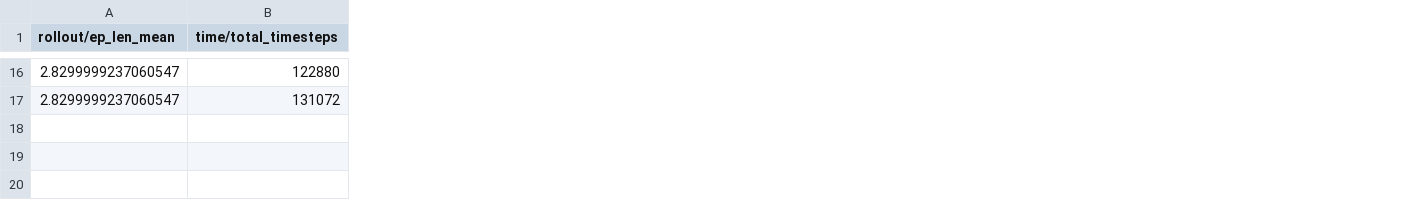
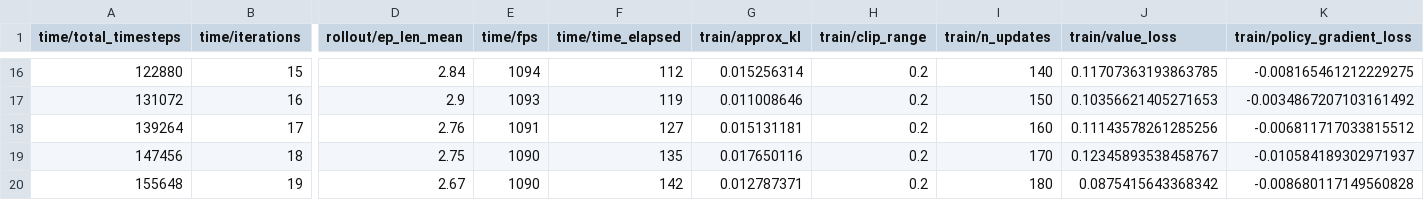
Before and after one commit to AbhinandIITM/AI-in-Mfg, a CSV file: results/curves/ablation_w2_0_0_seed42/progress.csv, drawn as a sheet; only a part is shown, gaps mark what is left out; removed rows and columns are numbered as before the commit, all else as after; rows hold the shown columns only; the diff covers the shown part only; the diff names each change by its address in the sheet, - before the commit and + after, or states it on an @@ line.

```diff
--- a/results/curves/ablation_w2_0_0_seed42/progress.csv
+++ b/results/curves/ablation_w2_0_0_seed42/progress.csv
-column A (rollout/ep_len_mean), rows 16-17: 2.8299999237060547 | 2.8299999237060547
+column B (time/iterations), rows 16-17: 15 | 16
+column D (rollout/ep_len_mean), rows 16-17: 2.84 | 2.9
+column E (time/fps), rows 16-17: 1094 | 1093
+column F (time/time_elapsed), rows 16-17: 112 | 119
+column G (train/approx_kl), rows 16-17: 0.015256314 | 0.011008646
+column H (train/clip_range), rows 16-17: 0.2 | 0.2
+column I (train/n_updates), rows 16-17: 140 | 150
+column J (train/value_loss), rows 16-17: 0.11707363193863785 | 0.10356621405271653
+column K (train/policy_gradient_loss), rows 16-17: -0.008165461212229275 | -0.0034867207103161492
+row 18: 139264 | 17 | 2.76 | 1091 | 127 | 0.015131181 | 0.2 | 160 | 0.11143578261285256 | -0.006811717033815512
+row 19: 147456 | 18 | 2.75 | 1090 | 135 | 0.017650116 | 0.2 | 170 | 0.12345893538458767 | -0.010584189302971937
+row 20: 155648 | 19 | 2.67 | 1090 | 142 | 0.012787371 | 0.2 | 180 | 0.0875415643368342 | -0.008680117149560828
```
Also changed, not shown: 3 added columns, 4 removed columns and 57 edited cells elsewhere in this file, results/curves/PPO_conditioned_seed42/progress.csv, results/curves/PPO_primary_seed42/progress.csv, 53 other files.
